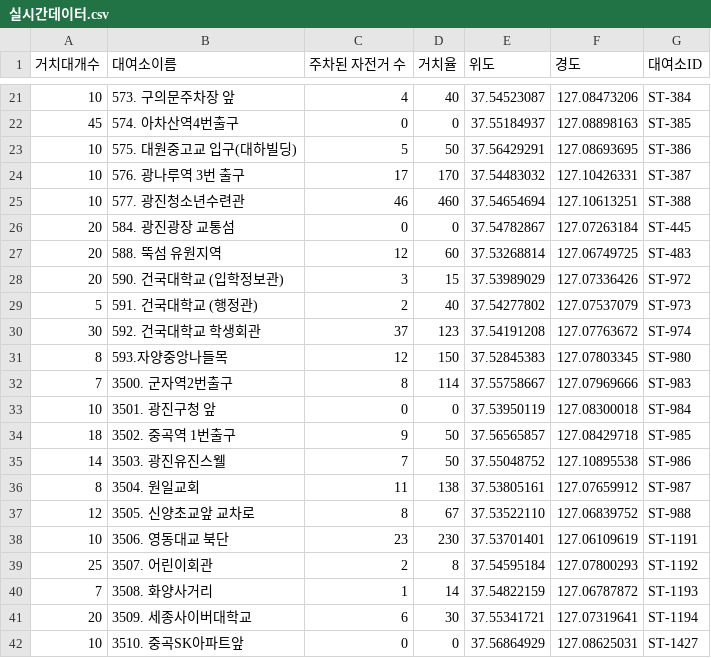
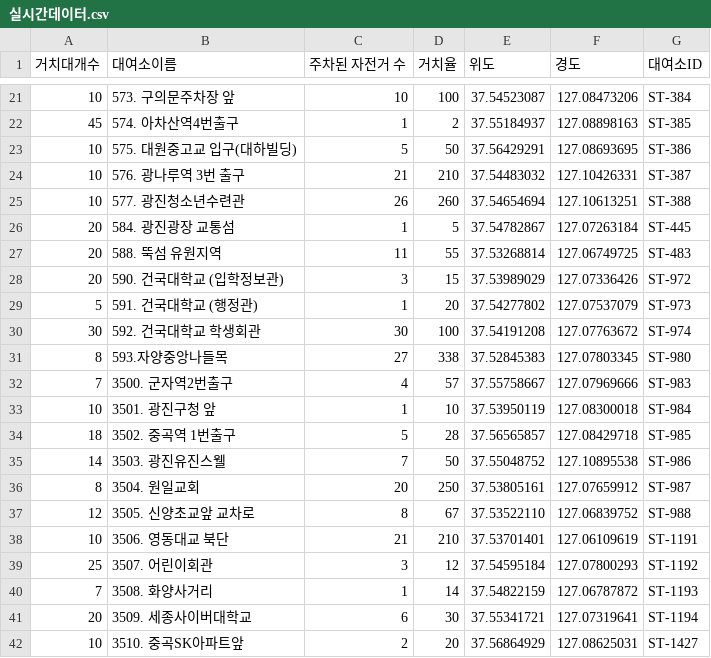
Before and after one commit to heung8198/EE_project, a CSV file: bike_map/실시간데이터.csv, drawn as a sheet; only a part is shown, gaps mark what is left out; the diff covers the shown part only.

```diff
--- a/bike_map/실시간데이터.csv
+++ b/bike_map/실시간데이터.csv
@@ -21,22 +21,22 @@
-10,573. 구의문주차장 앞,4,40,37.54523087,127.08473206,ST-384
-45,574. 아차산역4번출구,0,0,37.55184937,127.08898163,ST-385
+10,573. 구의문주차장 앞,10,100,37.54523087,127.08473206,ST-384
+45,574. 아차산역4번출구,1,2,37.55184937,127.08898163,ST-385
 10,575. 대원중고교 입구(대하빌딩),5,50,37.56429291,127.08693695,ST-386
-10,576. 광나루역 3번 출구,17,170,37.54483032,127.10426331,ST-387
-10,577. 광진청소년수련관,46,460,37.54654694,127.10613251,ST-388
-20,584. 광진광장 교통섬,0,0,37.54782867,127.07263184,ST-445
-20,588. 뚝섬 유원지역,12,60,37.53268814,127.06749725,ST-483
+10,576. 광나루역 3번 출구,21,210,37.54483032,127.10426331,ST-387
+10,577. 광진청소년수련관,26,260,37.54654694,127.10613251,ST-388
+20,584. 광진광장 교통섬,1,5,37.54782867,127.07263184,ST-445
+20,588. 뚝섬 유원지역,11,55,37.53268814,127.06749725,ST-483
 20,590. 건국대학교 (입학정보관),3,15,37.53989029,127.07336426,ST-972
-5,591. 건국대학교 (행정관),2,40,37.54277802,127.07537079,ST-973
-30,592. 건국대학교 학생회관,37,123,37.54191208,127.07763672,ST-974
-8,593.자양중앙나들목,12,150,37.52845383,127.07803345,ST-980
-7,3500. 군자역2번출구,8,114,37.55758667,127.07969666,ST-983
-10,3501. 광진구청 앞,0,0,37.53950119,127.08300018,ST-984
-18,3502. 중곡역 1번출구,9,50,37.56565857,127.08429718,ST-985
+5,591. 건국대학교 (행정관),1,20,37.54277802,127.07537079,ST-973
+30,592. 건국대학교 학생회관,30,100,37.54191208,127.07763672,ST-974
+8,593.자양중앙나들목,27,338,37.52845383,127.07803345,ST-980
+7,3500. 군자역2번출구,4,57,37.55758667,127.07969666,ST-983
+10,3501. 광진구청 앞,1,10,37.53950119,127.08300018,ST-984
+18,3502. 중곡역 1번출구,5,28,37.56565857,127.08429718,ST-985
 14,3503. 광진유진스웰,7,50,37.55048752,127.10895538,ST-986
-8,3504. 원일교회,11,138,37.53805161,127.07659912,ST-987
+8,3504. 원일교회,20,250,37.53805161,127.07659912,ST-987
 12,3505. 신양초교앞 교차로,8,67,37.53522110,127.06839752,ST-988
-10,3506. 영동대교 북단,23,230,37.53701401,127.06109619,ST-1191
-25,3507. 어린이회관,2,8,37.54595184,127.07800293,ST-1192
+10,3506. 영동대교 북단,21,210,37.53701401,127.06109619,ST-1191
+25,3507. 어린이회관,3,12,37.54595184,127.07800293,ST-1192
 7,3508. 화양사거리,1,14,37.54822159,127.06787872,ST-1193
 20,3509. 세종사이버대학교,6,30,37.55341721,127.07319641,ST-1194
-10,3510. 중곡SK아파트앞,0,0,37.56864929,127.08625031,ST-1427
+10,3510. 중곡SK아파트앞,2,20,37.56864929,127.08625031,ST-1427
```
Also changed, not shown: 108 edited cells elsewhere in this file, 날씨예보_6시간.csv, 2 other files.
